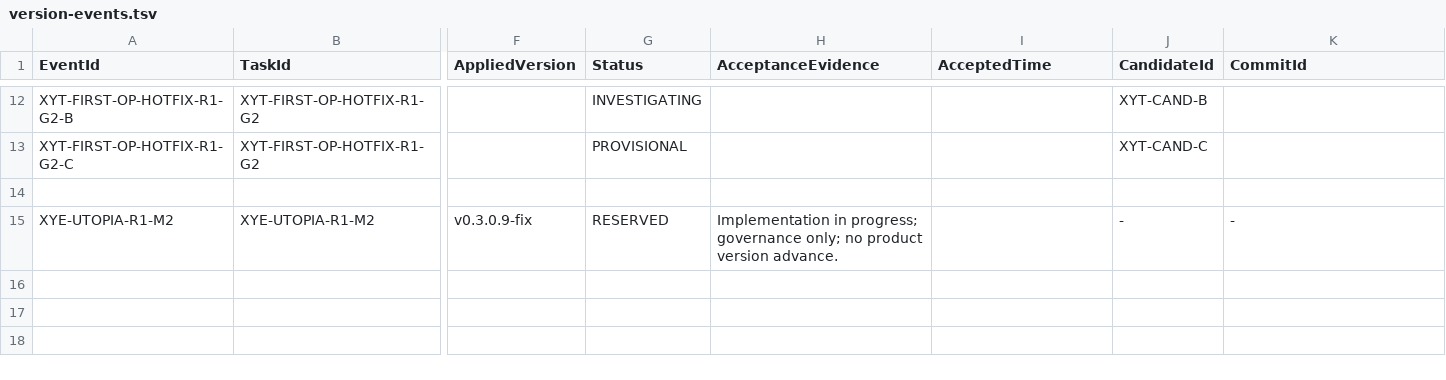
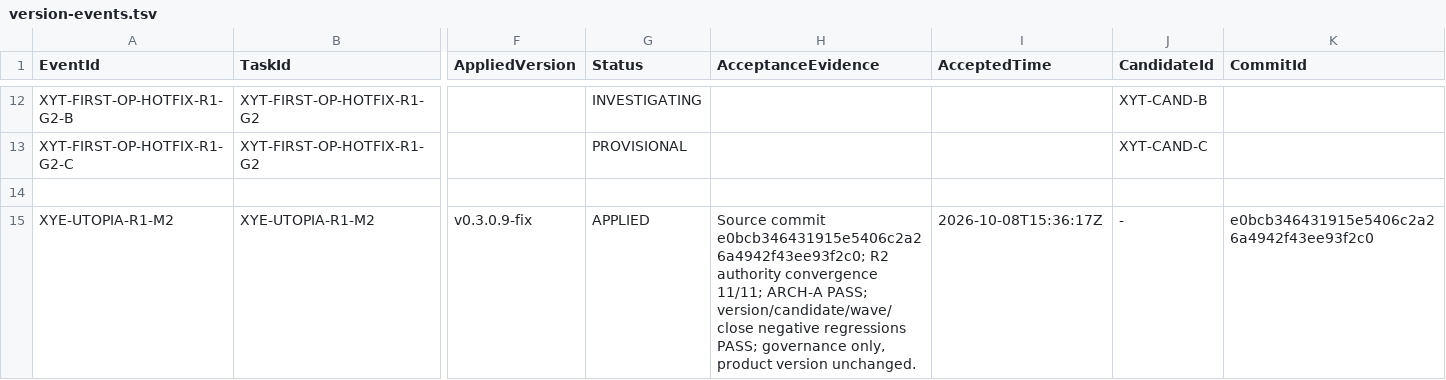
Before and after one commit to Heaifan/XuanYu-Engine, a TSV file: docs/governance/version-events.tsv, drawn as a sheet; only a part is shown, gaps mark what is left out; the diff names each change by its address in the sheet, - before the commit and + after, or states it on an @@ line.

Commit message:
Governance: finalize Utopia R1 M2 event

```diff
--- a/docs/governance/version-events.tsv
+++ b/docs/governance/version-events.tsv
-G15 (Status): RESERVED
+G15 (Status): APPLIED
-H15 (AcceptanceEvidence): Implementation in progress; governance only; no product version advance.
+H15 (AcceptanceEvidence): Source commit e0bcb346431915e5406c2a26a4942f43ee93f2c0; R2 authority convergence 11/11; ARCH-A PASS; version/candidate/wave/close negative regressions PASS; governance only, product version unchanged.
-I15 (AcceptedTime): (empty)
+I15 (AcceptedTime): 2026-10-08T15:36:17Z
-K15 (CommitId): -
+K15 (CommitId): e0bcb346431915e5406c2a26a4942f43ee93f2c0
```
